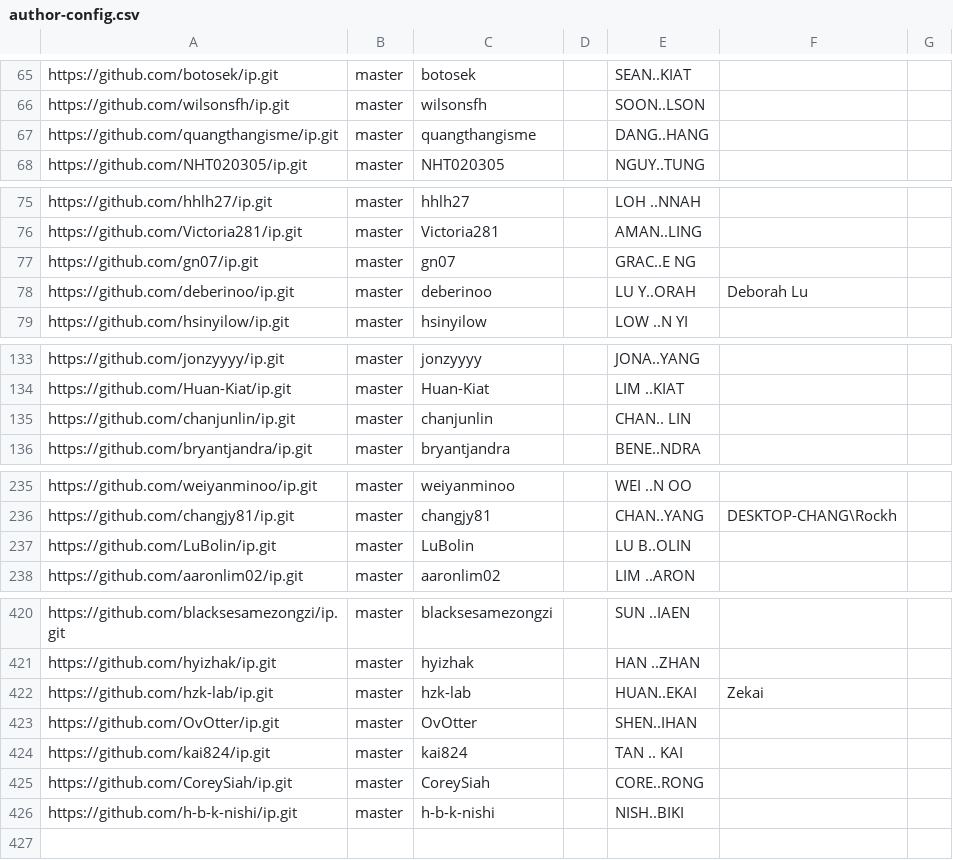
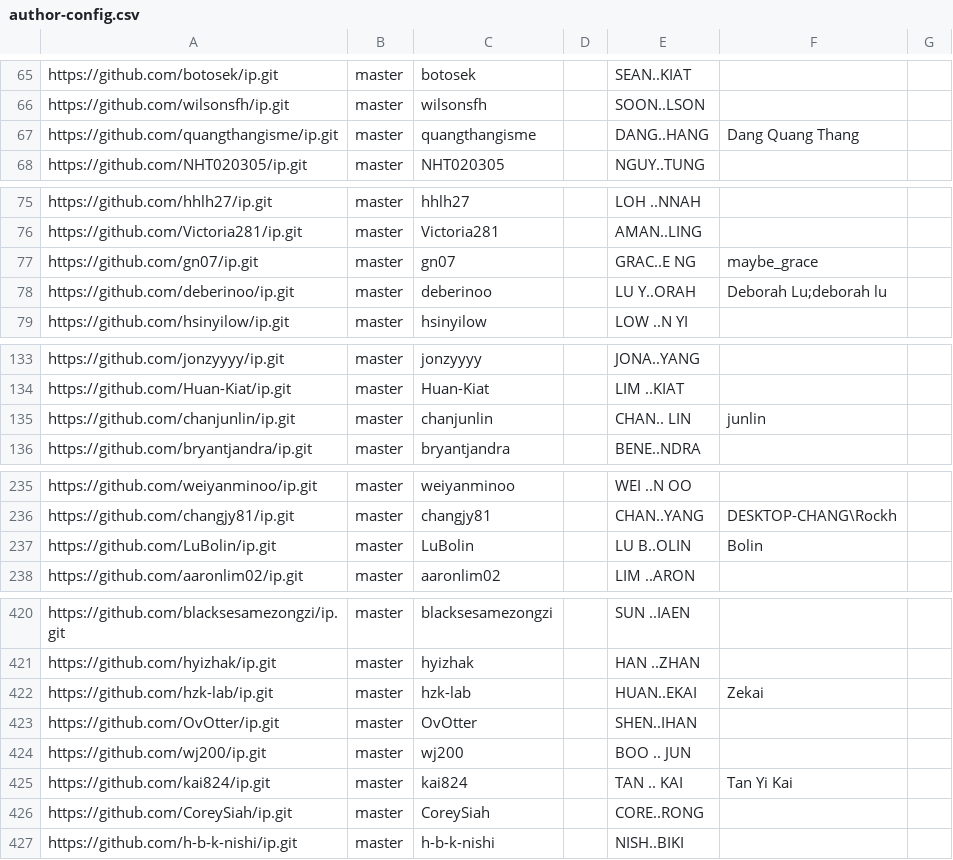
Before and after one commit to nus-cs2103-AY2425S2/ip-dashboard, a CSV file: configs/author-config.csv, drawn as a sheet; only a part is shown, gaps mark what is left out; the diff covers the shown part only.

Commit message:
Update configs

```diff
--- a/configs/author-config.csv
+++ b/configs/author-config.csv
@@ -66,3 +66,3 @@ https://github.com/botosek/ip.git,master,botosek,,SEAN..KIAT,,
 https://github.com/wilsonsfh/ip.git,master,wilsonsfh,,SOON..LSON,,
-https://github.com/quangthangisme/ip.git,master,quangthangisme,,DANG..HANG,,
+https://github.com/quangthangisme/ip.git,master,quangthangisme,,DANG..HANG,Dang Quang Thang,
 https://github.com/NHT020305/ip.git,master,NHT020305,,NGUY..TUNG,,
@@ -76,4 +76,4 @@ https://github.com/hhlh27/ip.git,master,hhlh27,,LOH ..NNAH,,
 https://github.com/Victoria281/ip.git,master,Victoria281,,AMAN..LING,,
-https://github.com/gn07/ip.git,master,gn07,,GRAC..E NG,,
-https://github.com/deberinoo/ip.git,master,deberinoo,,LU Y..ORAH,Deborah Lu,
+https://github.com/gn07/ip.git,master,gn07,,GRAC..E NG,maybe_grace,
+https://github.com/deberinoo/ip.git,master,deberinoo,,LU Y..ORAH,Deborah Lu;deborah lu,
 https://github.com/hsinyilow/ip.git,master,hsinyilow,,LOW ..N YI,,
@@ -134,3 +134,3 @@ https://github.com/jonzyyyy/ip.git,master,jonzyyyy,,JONA..YANG,,
 https://github.com/Huan-Kiat/ip.git,master,Huan-Kiat,,LIM ..KIAT,,
-https://github.com/chanjunlin/ip.git,master,chanjunlin,,CHAN.. LIN,,
+https://github.com/chanjunlin/ip.git,master,chanjunlin,,CHAN.. LIN,junlin,
 https://github.com/bryantjandra/ip.git,master,bryantjandra,,BENE..NDRA,,
@@ -236,3 +236,3 @@ https://github.com/weiyanminoo/ip.git,master,weiyanminoo,,WEI ..N OO,,
 https://github.com/changjy81/ip.git,master,changjy81,,CHAN..YANG,DESKTOP-CHANG\Rockh,
-https://github.com/LuBolin/ip.git,master,LuBolin,,LU B..OLIN,,
+https://github.com/LuBolin/ip.git,master,LuBolin,,LU B..OLIN,Bolin,
 https://github.com/aaronlim02/ip.git,master,aaronlim02,,LIM ..ARON,,
@@ -423,3 +423,4 @@ https://github.com/hzk-lab/ip.git,master,hzk-lab,,HUAN..EKAI,Zekai,
 https://github.com/OvOtter/ip.git,master,OvOtter,,SHEN..IHAN,,
-https://github.com/kai824/ip.git,master,kai824,,TAN .. KAI,,
+https://github.com/wj200/ip.git,master,wj200,,BOO .. JUN,,
+https://github.com/kai824/ip.git,master,kai824,,TAN .. KAI,Tan Yi Kai,
 https://github.com/CoreySiah/ip.git,master,CoreySiah,,CORE..RONG,,
```
Also changed, not shown: 2 edited cells elsewhere in this file, configs/repo-config.csv.
